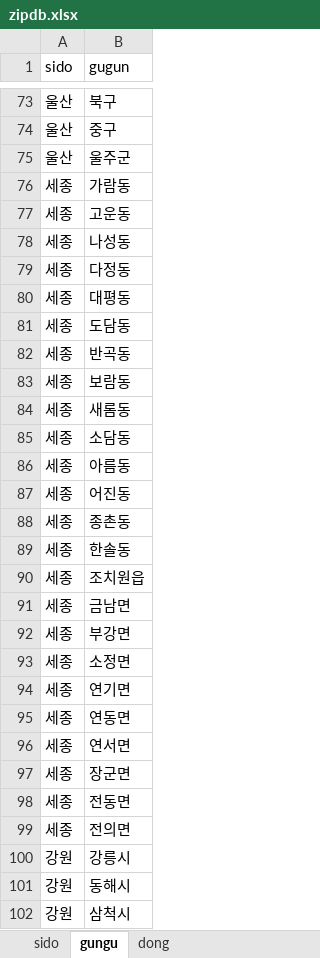
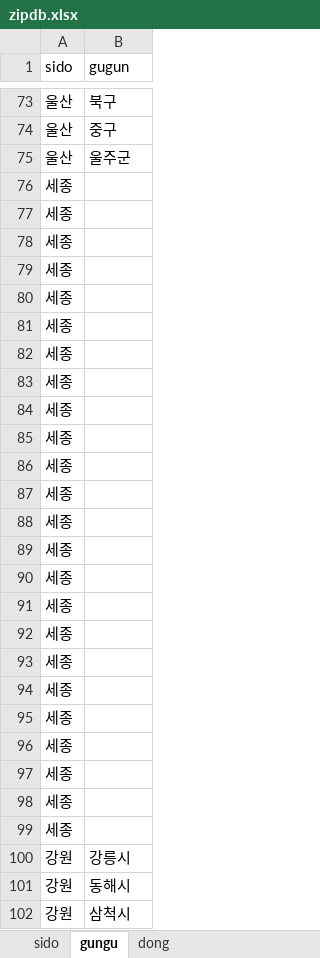
Before and after one commit to akacanet87/4pbrowser_weather_final, an Excel workbook: zipdb.xlsx, sheet gungu, drawn as a sheet; only a part is shown, gaps mark what is left out; values as stored, in another font and other column widths than the file's, no borders; the diff names each change by its address in the sheet, - before the commit and + after, or states it on an @@ line.

```diff
--- a/zipdb.xlsx (sheet gungu)
+++ b/zipdb.xlsx (sheet gungu)
-B76 (gugun): 가람동
+B76 (gugun): (empty)
-B77 (gugun): 고운동
+B77 (gugun): (empty)
-B78 (gugun): 나성동
+B78 (gugun): (empty)
-B79 (gugun): 다정동
+B79 (gugun): (empty)
-B80 (gugun): 대평동
+B80 (gugun): (empty)
-B81 (gugun): 도담동
+B81 (gugun): (empty)
-B82 (gugun): 반곡동
+B82 (gugun): (empty)
-B83 (gugun): 보람동
+B83 (gugun): (empty)
-B84 (gugun): 새롬동
+B84 (gugun): (empty)
-B85 (gugun): 소담동
+B85 (gugun): (empty)
-B86 (gugun): 아름동
+B86 (gugun): (empty)
-B87 (gugun): 어진동
+B87 (gugun): (empty)
-B88 (gugun): 종촌동
+B88 (gugun): (empty)
-B89 (gugun): 한솔동
+B89 (gugun): (empty)
-B90 (gugun): 조치원읍
+B90 (gugun): (empty)
-B91 (gugun): 금남면
+B91 (gugun): (empty)
-B92 (gugun): 부강면
+B92 (gugun): (empty)
-B93 (gugun): 소정면
+B93 (gugun): (empty)
-B94 (gugun): 연기면
+B94 (gugun): (empty)
-B95 (gugun): 연동면
+B95 (gugun): (empty)
-B96 (gugun): 연서면
+B96 (gugun): (empty)
-B97 (gugun): 장군면
+B97 (gugun): (empty)
-B98 (gugun): 전동면
+B98 (gugun): (empty)
-B99 (gugun): 전의면
+B99 (gugun): (empty)
```
Also changed, not shown: sheet dong, 2 other files.
